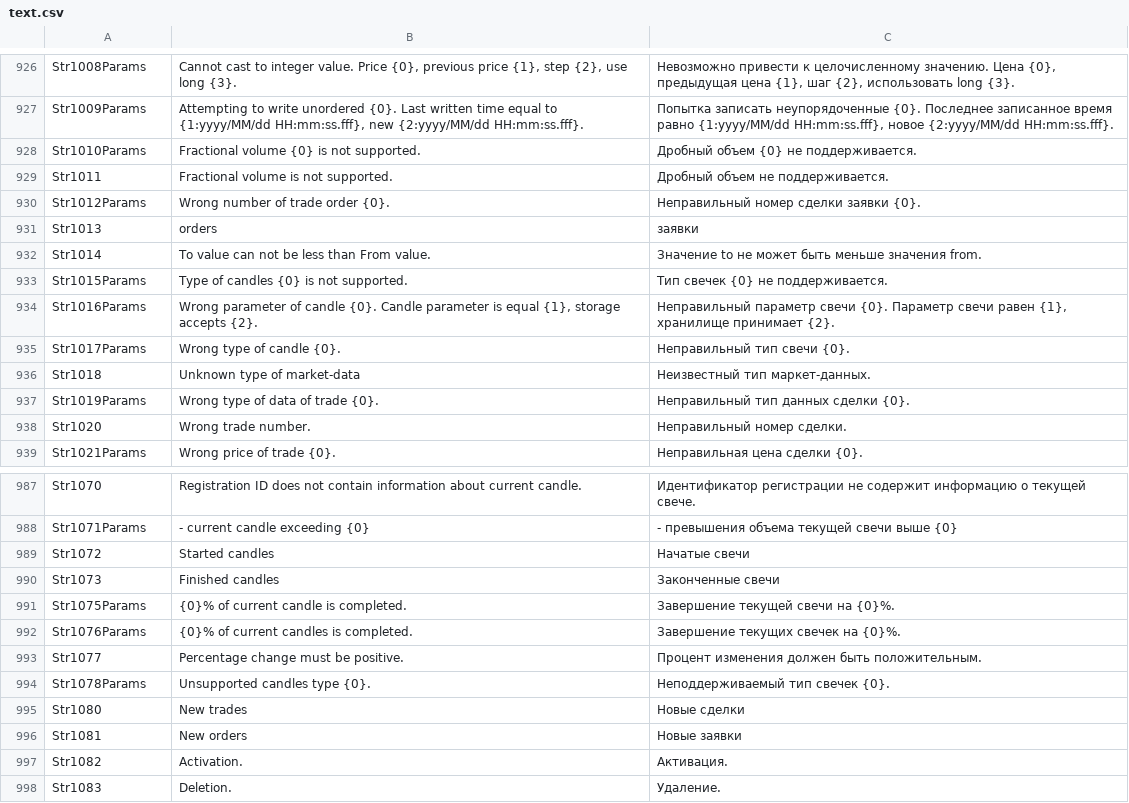
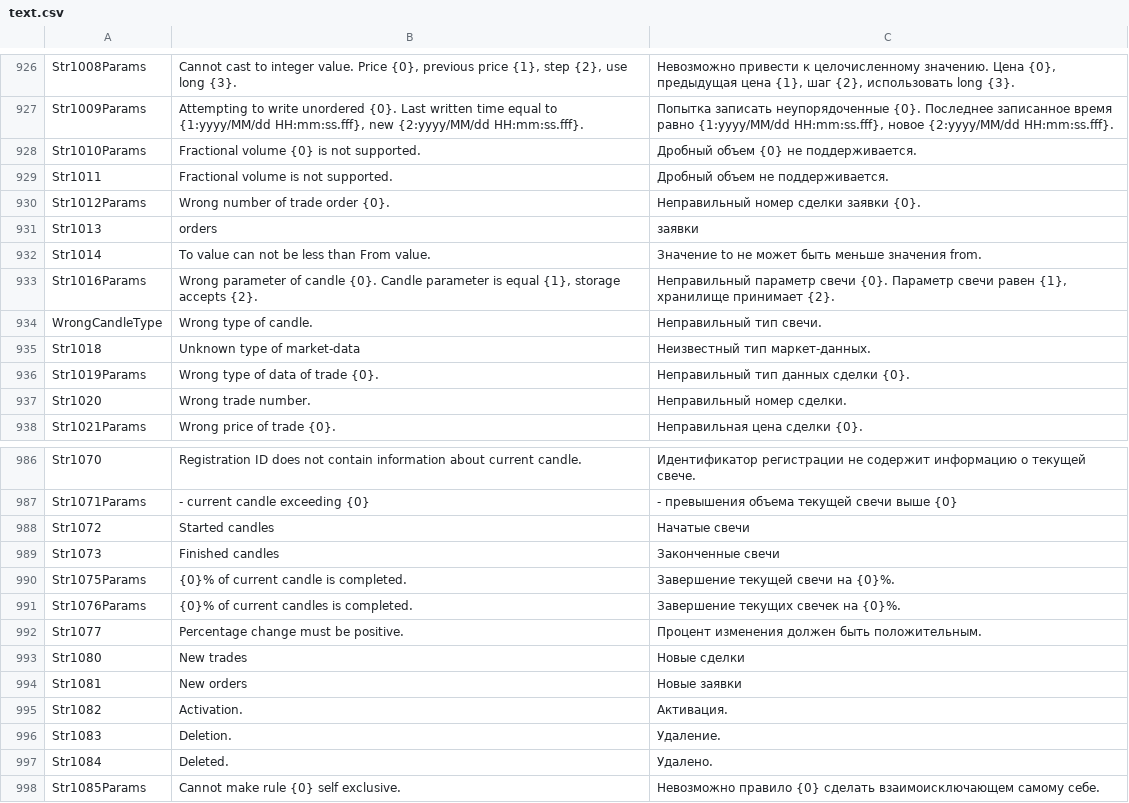
Before and after one commit to StockSharp/StockSharp, a CSV file: Localization/text.csv, drawn as a sheet; only a part is shown, gaps mark what is left out; the shorter side is filled out with more unchanged rows; removed rows and columns are numbered as before the commit, all else as after; the diff names each change by its address in the sheet, - before the commit and + after, or states it on an @@ line.

Commit message:
Localization fixes.

```diff
--- a/Localization/text.csv
+++ b/Localization/text.csv
-row 933: Str1015Params | Type of candles {0} is not supported. | Тип свечек {0} не поддерживается.
-row 935: Str1017Params | Wrong type of candle {0}. | Неправильный тип свечи {0}.
+row 934: WrongCandleType | Wrong type of candle. | Неправильный тип свечи.
-row 994: Str1078Params | Unsupported candles type {0}. | Неподдерживаемый тип свечек {0}.
```
Also changed, not shown: 4 other files.
